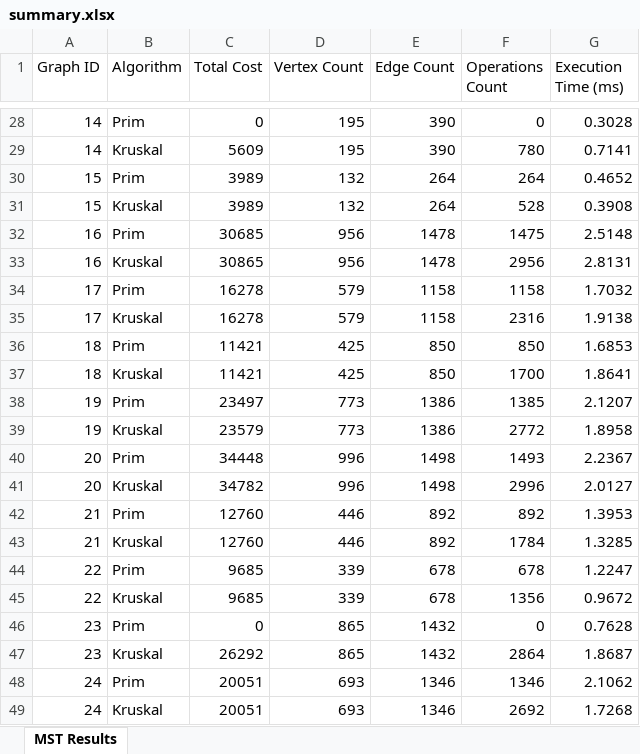
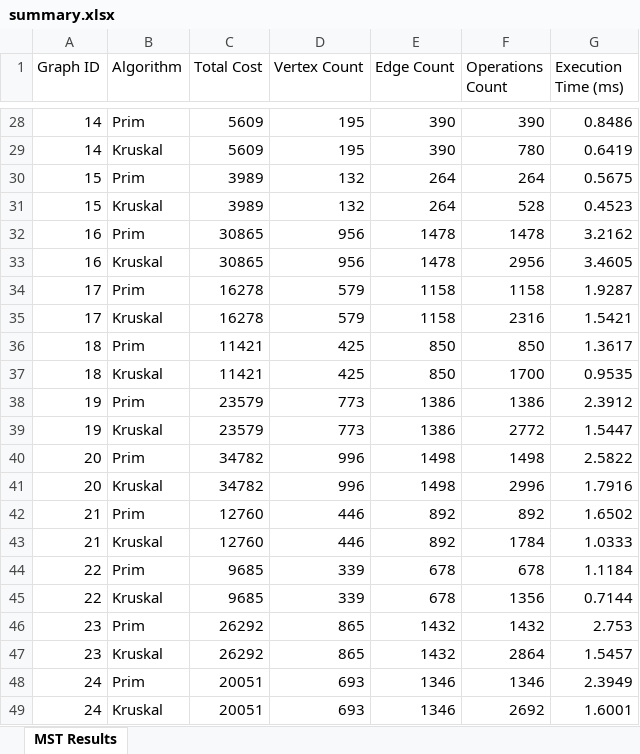
Before and after one commit to amralinakamila-l/MST3assign, an Excel workbook: data/summary.xlsx, sheet MST Results, drawn as a sheet; only a part is shown, gaps mark what is left out; values as stored, in another font and other column widths than the file's, no borders; the diff covers the shown part only; the diff names each change by its address in the sheet, - before the commit and + after, or states it on an @@ line.

```diff
--- a/data/summary.xlsx (sheet MST Results)
+++ b/data/summary.xlsx (sheet MST Results)
-C28 (Total Cost): 0
+C28 (Total Cost): 5609
-F28 (Operations Count): 0
+F28 (Operations Count): 390
-G28 (Execution Time (ms)): 0.3028
+G28 (Execution Time (ms)): 0.8486
-G29 (Execution Time (ms)): 0.7141
+G29 (Execution Time (ms)): 0.6419
-G30 (Execution Time (ms)): 0.4652
+G30 (Execution Time (ms)): 0.5675
-G31 (Execution Time (ms)): 0.3908
+G31 (Execution Time (ms)): 0.4523
-C32 (Total Cost): 30685
+C32 (Total Cost): 30865
-F32 (Operations Count): 1475
+F32 (Operations Count): 1478
-G32 (Execution Time (ms)): 2.5148
+G32 (Execution Time (ms)): 3.2162
-G33 (Execution Time (ms)): 2.8131
+G33 (Execution Time (ms)): 3.4605
-G34 (Execution Time (ms)): 1.7032
+G34 (Execution Time (ms)): 1.9287
-G35 (Execution Time (ms)): 1.9138
+G35 (Execution Time (ms)): 1.5421
-G36 (Execution Time (ms)): 1.6853
+G36 (Execution Time (ms)): 1.3617
-G37 (Execution Time (ms)): 1.8641
+G37 (Execution Time (ms)): 0.9535
-C38 (Total Cost): 23497
+C38 (Total Cost): 23579
-F38 (Operations Count): 1385
+F38 (Operations Count): 1386
-G38 (Execution Time (ms)): 2.1207
+G38 (Execution Time (ms)): 2.3912
-G39 (Execution Time (ms)): 1.8958
+G39 (Execution Time (ms)): 1.5447
-C40 (Total Cost): 34448
+C40 (Total Cost): 34782
-F40 (Operations Count): 1493
+F40 (Operations Count): 1498
-G40 (Execution Time (ms)): 2.2367
+G40 (Execution Time (ms)): 2.5822
-G41 (Execution Time (ms)): 2.0127
+G41 (Execution Time (ms)): 1.7916
-G42 (Execution Time (ms)): 1.3953
+G42 (Execution Time (ms)): 1.6502
-G43 (Execution Time (ms)): 1.3285
+G43 (Execution Time (ms)): 1.0333
-G44 (Execution Time (ms)): 1.2247
+G44 (Execution Time (ms)): 1.1184
-G45 (Execution Time (ms)): 0.9672
+G45 (Execution Time (ms)): 0.7144
-C46 (Total Cost): 0
+C46 (Total Cost): 26292
-F46 (Operations Count): 0
+F46 (Operations Count): 1432
-G46 (Execution Time (ms)): 0.7628
+G46 (Execution Time (ms)): 2.753
-G47 (Execution Time (ms)): 1.8687
+G47 (Execution Time (ms)): 1.5457
-G48 (Execution Time (ms)): 2.1062
+G48 (Execution Time (ms)): 2.3949
-G49 (Execution Time (ms)): 1.7268
+G49 (Execution Time (ms)): 1.6001
```
Also changed, not shown: 44 edited cells elsewhere in this sheet, 26 other files.
